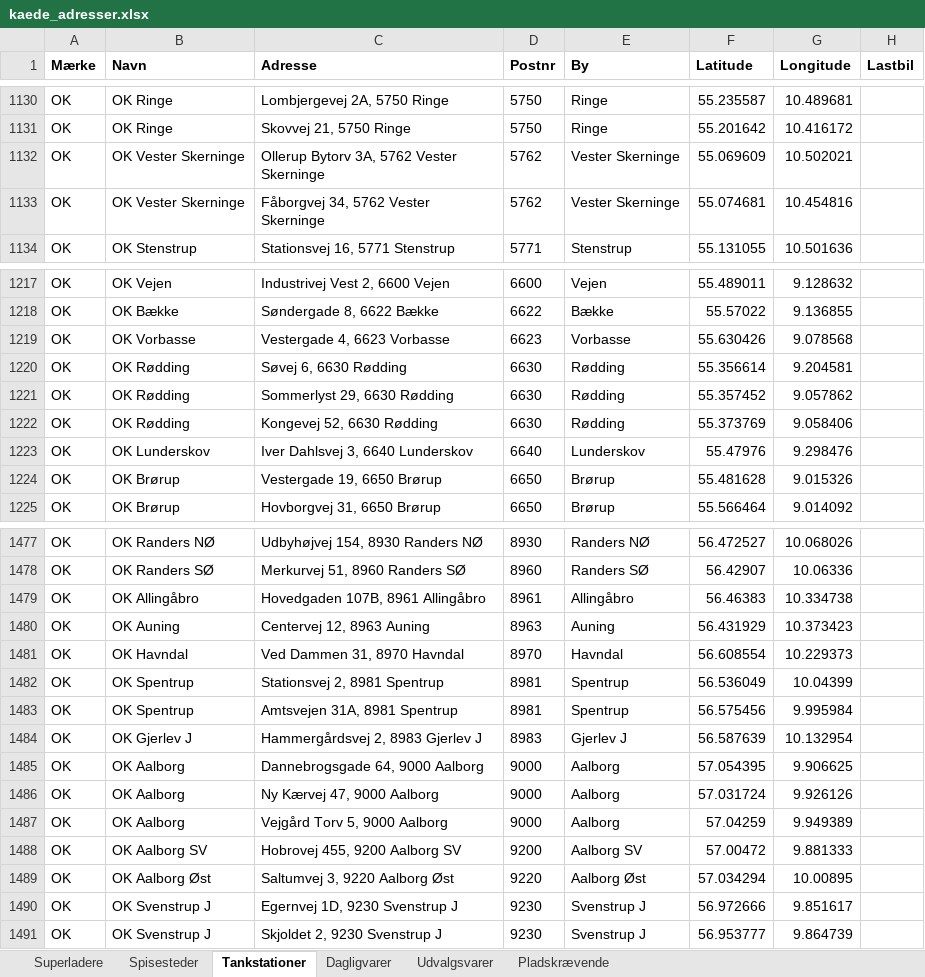
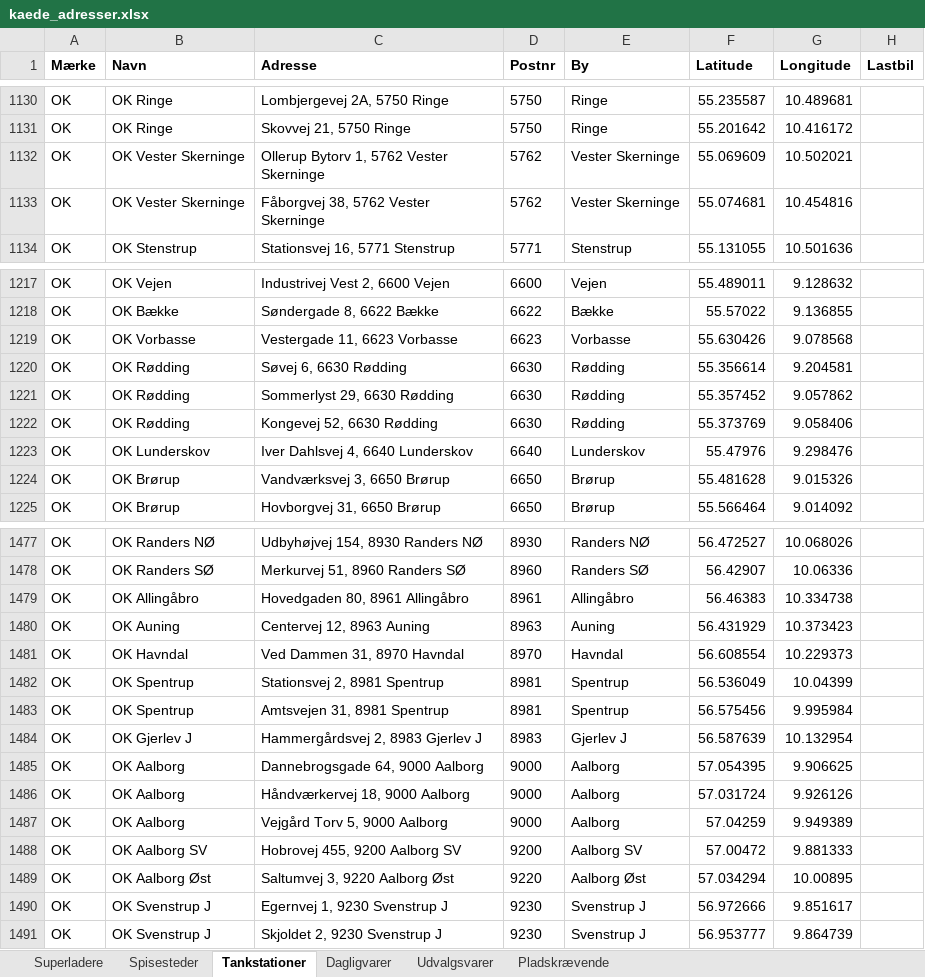
Before and after one commit to sfpkartago/retailkort, an Excel workbook: kaede_adresser.xlsx, sheet Tankstationer, drawn as a sheet; only a part is shown, gaps mark what is left out; values as stored, in another font and other column widths than the file's, no borders; the diff covers the shown part only; the diff names each change by its address in the sheet, - before the commit and + after, or states it on an @@ line.

```diff
--- a/kaede_adresser.xlsx (sheet Tankstationer)
+++ b/kaede_adresser.xlsx (sheet Tankstationer)
-C1132 (Adresse): Ollerup Bytorv 3A, 5762 Vester Skerninge
+C1132 (Adresse): Ollerup Bytorv 1, 5762 Vester Skerninge
-C1133 (Adresse): Fåborgvej 34, 5762 Vester Skerninge
+C1133 (Adresse): Fåborgvej 38, 5762 Vester Skerninge
-C1219 (Adresse): Vestergade 4, 6623 Vorbasse
+C1219 (Adresse): Vestergade 11, 6623 Vorbasse
-C1223 (Adresse): Iver Dahlsvej 3, 6640 Lunderskov
+C1223 (Adresse): Iver Dahlsvej 4, 6640 Lunderskov
-C1224 (Adresse): Vestergade 19, 6650 Brørup
+C1224 (Adresse): Vandværksvej 3, 6650 Brørup
-C1479 (Adresse): Hovedgaden 107B, 8961 Allingåbro
+C1479 (Adresse): Hovedgaden 80, 8961 Allingåbro
-C1483 (Adresse): Amtsvejen 31A, 8981 Spentrup
+C1483 (Adresse): Amtsvejen 31, 8981 Spentrup
-C1486 (Adresse): Ny Kærvej 47, 9000 Aalborg
+C1486 (Adresse): Håndværkervej 18, 9000 Aalborg
-C1490 (Adresse): Egernvej 1D, 9230 Svenstrup J
+C1490 (Adresse): Egernvej 1, 9230 Svenstrup J
```
Also changed, not shown: 40 edited cells elsewhere in this sheet, sheet Superladere, 9 other files.
